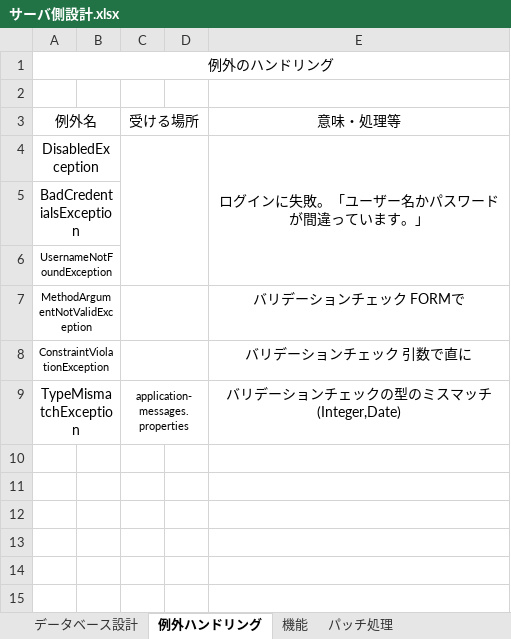
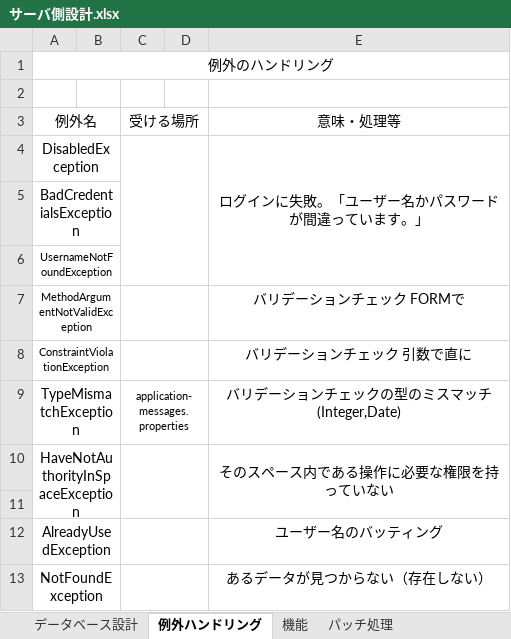
Before and after one commit to TowelMan-public/TodoList-server, an Excel workbook: サーバ側設計.xlsx, sheet 例外ハンドリング, drawn as a sheet; values as stored, in another font and other column widths than the file's, no borders; the diff names each change by its address in the sheet, - before the commit and + after, or states it on an @@ line.

Commit message:
機能変更　UserInSpaceControlが担当するところ、SpaceControlが担当するところにget系のものを一つ追加

```diff
--- a/サーバ側設計.xlsx (sheet 例外ハンドリング)
+++ b/サーバ側設計.xlsx (sheet 例外ハンドリング)
+row 10: HaveNotAuthorityInSpaceException |  |  |  | そのスペース内である操作に必要な権限を持っていない
+row 11: (empty)
+row 12: AlreadyUsedException |  |  |  | ユーザー名のバッティング
+row 13: NotFoundException |  |  |  | あるデータが見つからない（存在しない）
```
Also changed, not shown: sheet 機能, 4 other files.
